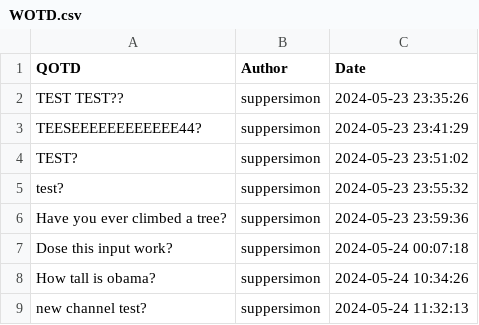
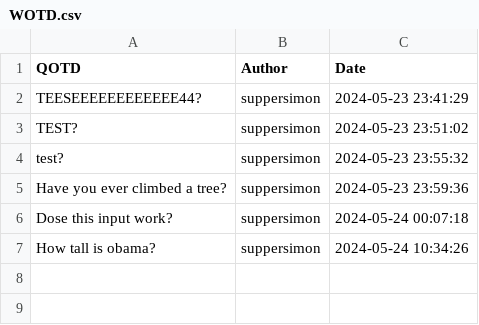
Before and after one commit to suppersimon/Discord-Auto-WOTD, a CSV file: WOTD.csv, drawn as a sheet.

Commit message:
Remove used line

```diff
--- a/WOTD.csv
+++ b/WOTD.csv
@@ -1,3 +1,2 @@
 QOTD,Author,Date
-TEST TEST??,suppersimon,2024-05-23 23:35:26
 TEESEEEEEEEEEEEE44?,suppersimon,2024-05-23 23:41:29
@@ -8,2 +7 @@ Dose this input work?,suppersimon,2024-05-24 00:07:18
 How tall is obama?,suppersimon,2024-05-24 10:34:26
-new channel test?,suppersimon,2024-05-24 11:32:13
```
